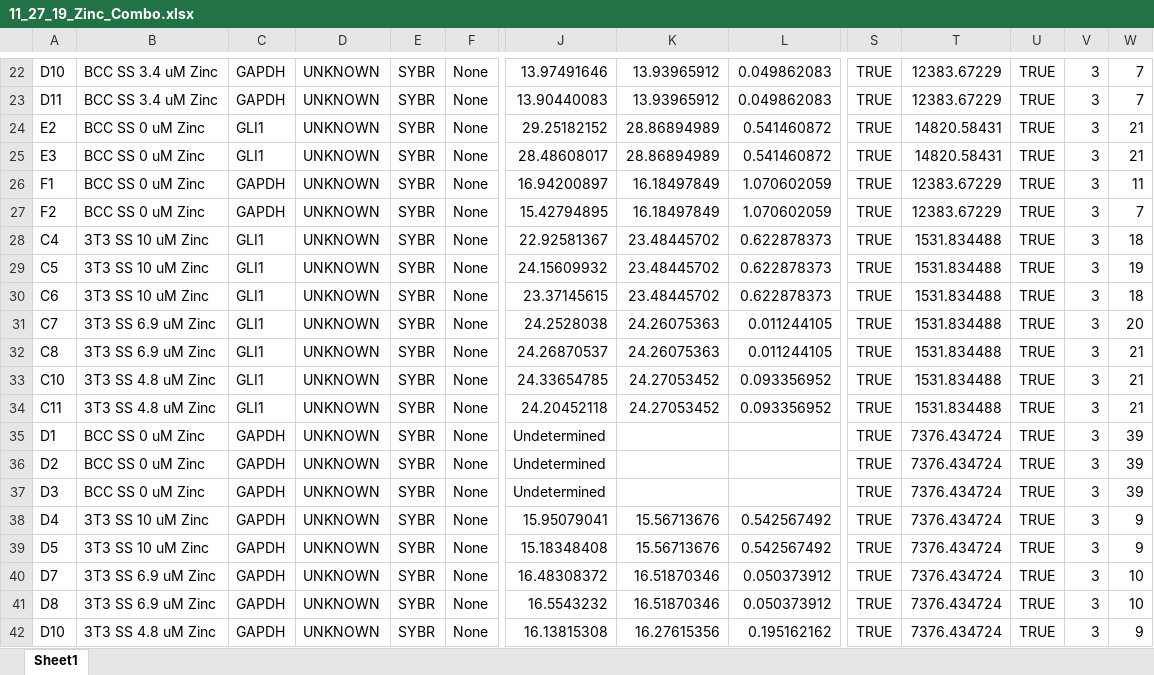
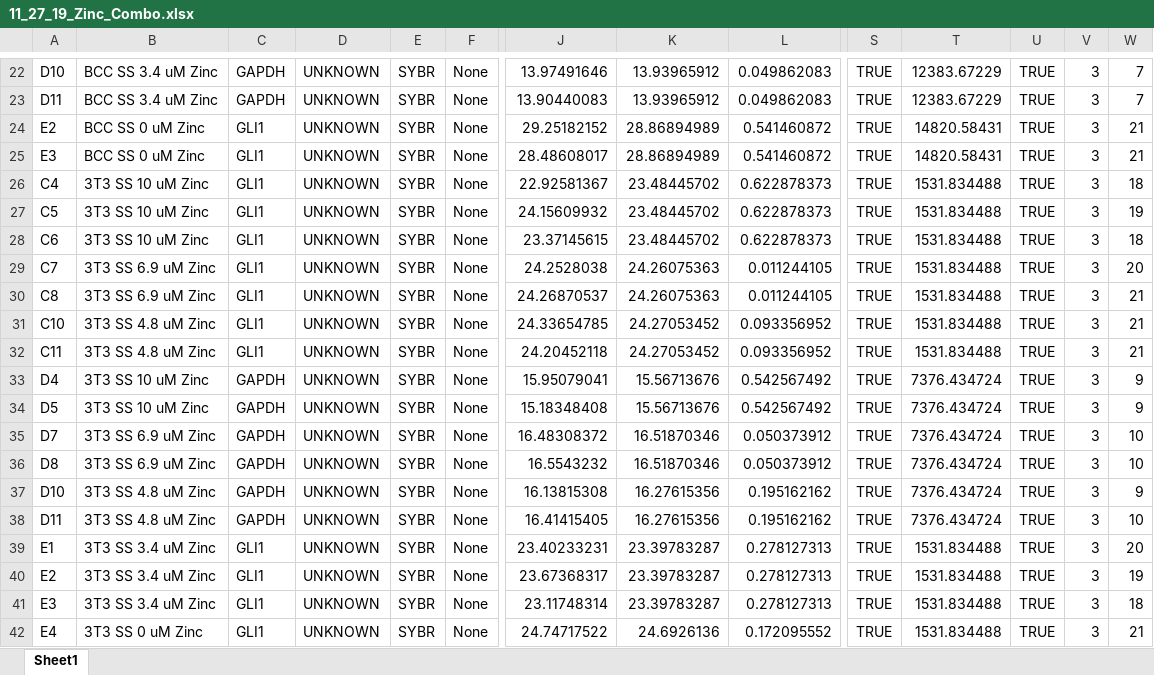
Before and after one commit to phalas25/ph-future-phd, an Excel workbook: 11_27_19_Zinc_Combo.xlsx, sheet Sheet1, drawn as a sheet; only a part is shown, gaps mark what is left out; the shorter side is filled out with more unchanged rows; values as stored, in another font and other column widths than the file's, no borders; rows hold the shown columns only; the diff names each change by its address in the sheet, - before the commit and + after, or states it on an @@ line.

```diff
--- a/11_27_19_Zinc_Combo.xlsx (sheet Sheet1)
+++ b/11_27_19_Zinc_Combo.xlsx (sheet Sheet1)
-row 26: F1 | BCC SS 0 uM Zinc | GAPDH | UNKNOWN | SYBR | None | 16.94200897 | 16.18497849 | 1.070602059 | TRUE | 12383.67229 | TRUE | 3 | 11
-row 27: F2 | BCC SS 0 uM Zinc | GAPDH | UNKNOWN | SYBR | None | 15.42794895 | 16.18497849 | 1.070602059 | TRUE | 12383.67229 | TRUE | 3 | 7
-row 35: D1 | BCC SS 0 uM Zinc | GAPDH | UNKNOWN | SYBR | None | Undetermined |  |  | TRUE | 7376.434724 | TRUE | 3 | 39
-row 36: D2 | BCC SS 0 uM Zinc | GAPDH | UNKNOWN | SYBR | None | Undetermined |  |  | TRUE | 7376.434724 | TRUE | 3 | 39
-row 37: D3 | BCC SS 0 uM Zinc | GAPDH | UNKNOWN | SYBR | None | Undetermined |  |  | TRUE | 7376.434724 | TRUE | 3 | 39
```
Also changed, not shown: 1 other file.
